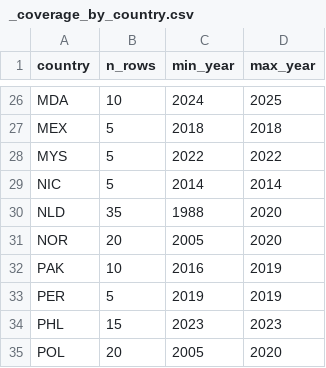
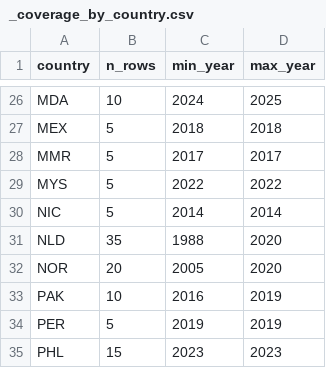
Before and after one commit to myon-bioinformatics/Aoi, a CSV file: research/staple-price-survey/adjacent_food_share_by_income/_coverage_by_country.csv, drawn as a sheet; only a part is shown, gaps mark what is left out; the shorter side is filled out with more unchanged rows; the diff names each change by its address in the sheet, - before the commit and + after, or states it on an @@ line.

```diff
--- a/research/staple-price-survey/adjacent_food_share_by_income/_coverage_by_country.csv
+++ b/research/staple-price-survey/adjacent_food_share_by_income/_coverage_by_country.csv
+row 28: MMR | 5 | 2017 | 2017
```
Also changed, not shown: research/staple-price-survey/adjacent_food_share_by_income/adjacent_food_share_by_income_vertical.csv, research/staple-price-survey/adjacent_food_share_urban_rural/_coverage_by_country.csv, 10 other files.
